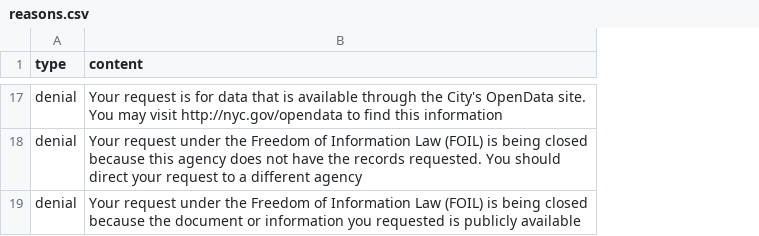
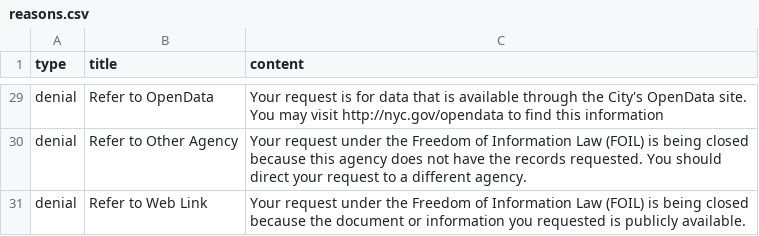
Before and after one commit to CityOfNewYork/NYCOpenRecords, a CSV file: data/reasons.csv, drawn as a sheet; only a part is shown, gaps mark what is left out; addresses are those after the commit; the diff covers the shown part only; the diff names each change by its address in the sheet, - before the commit and + after, or states it on an @@ line.

```diff
--- a/data/reasons.csv
+++ b/data/reasons.csv
+column B (title), rows 29-31: Refer to OpenData | Refer to Other Agency | Refer to Web Link
-C30 (content): …a different agency
+C30 (content): …a different agency.
-C31 (content): …is publicly available
+C31 (content): …is publicly available.
```
Also changed, not shown: 12 added rows and 15 edited cells elsewhere in this file, 5 other files.
